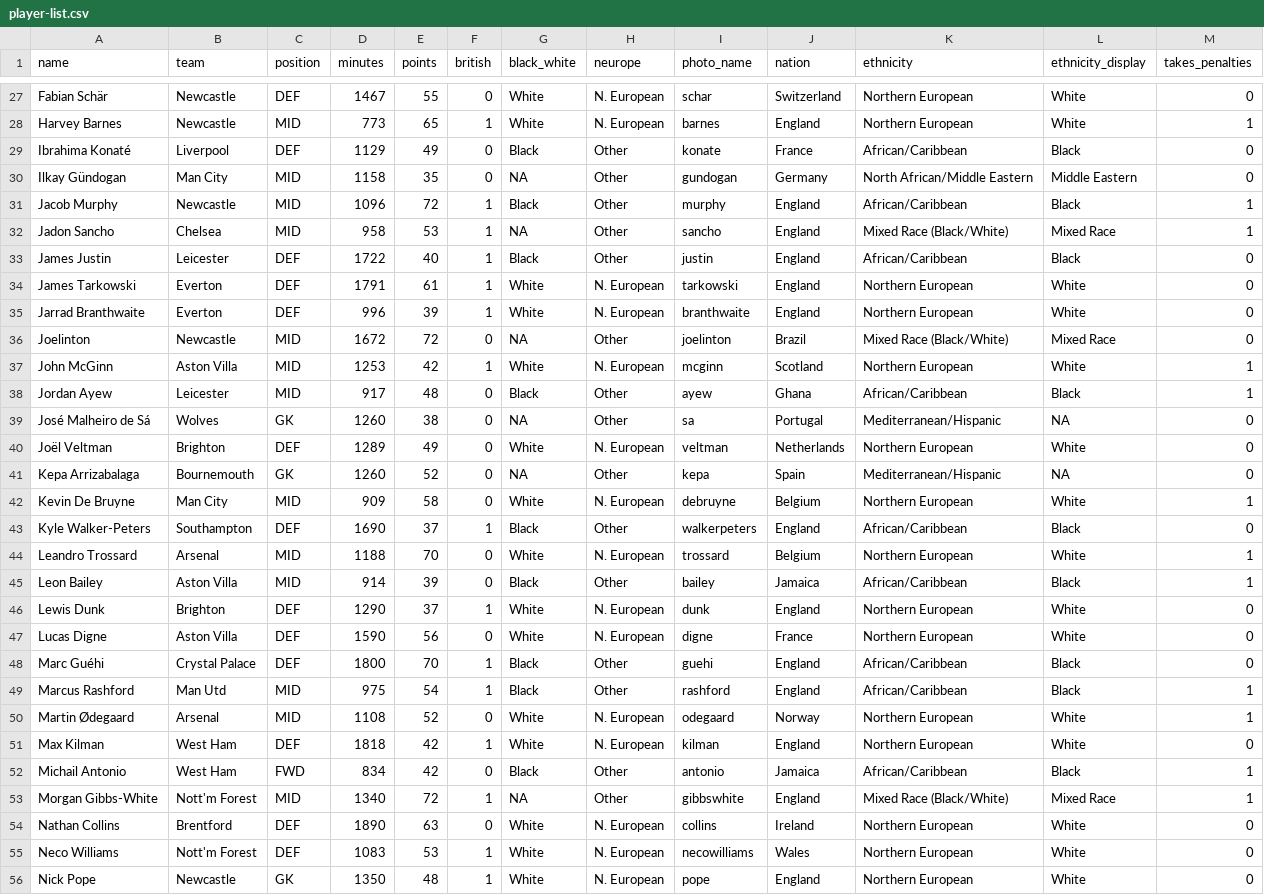
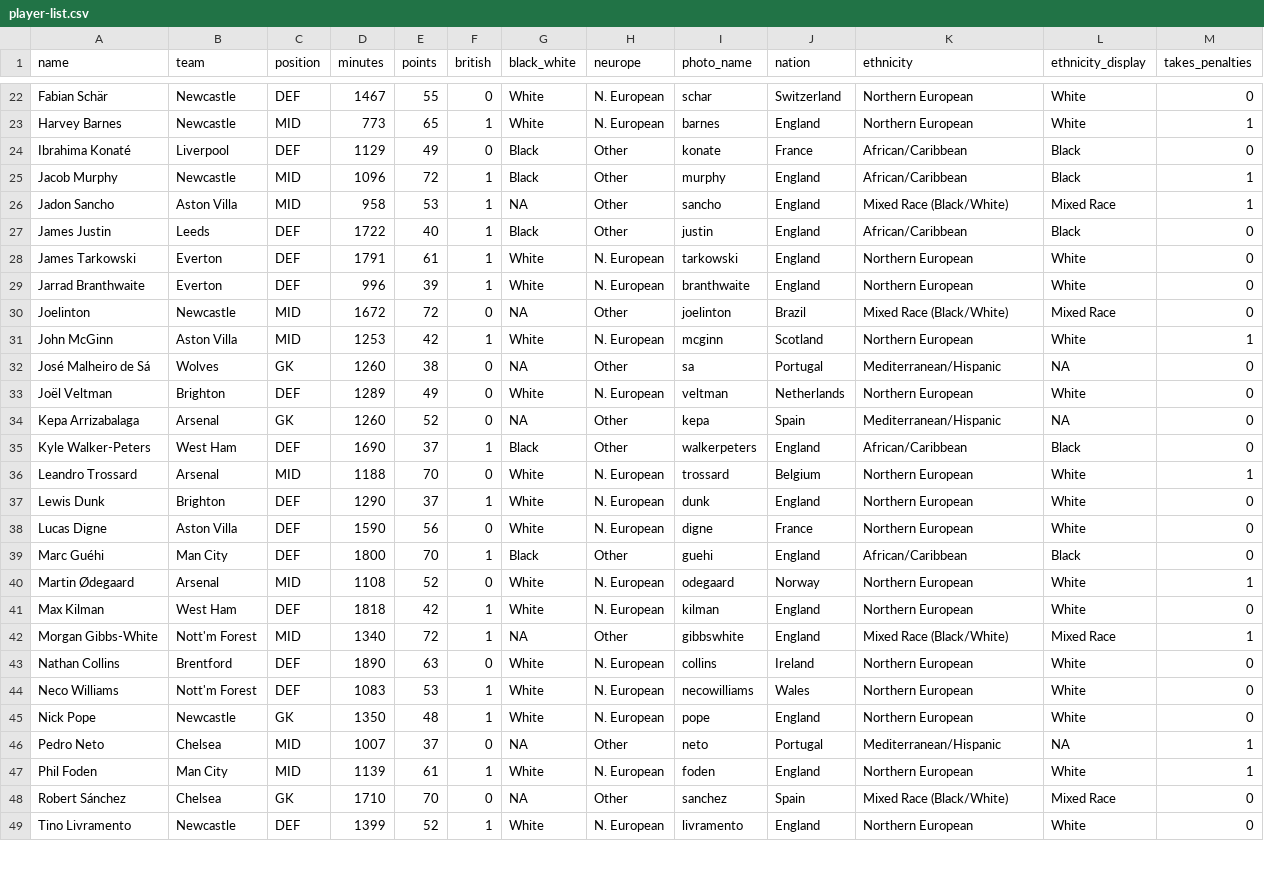
Before and after one commit to wpmarble/soccer-survey, a CSV file: player-list.csv, drawn as a sheet; only a part is shown, gaps mark what is left out; the shorter side is filled out with more unchanged rows; the diff covers the shown part only.

```diff
--- a/player-list.csv
+++ b/player-list.csv
@@ -29,6 +24,5 @@ Harvey Barnes,Newcastle,MID,773,65,1,White,N. European,barnes,England,Northern E
 Ibrahima Konaté,Liverpool,DEF,1129,49,0,Black,Other,konate,France,African/Caribbean,Black,0
-Ilkay Gündogan,Man City,MID,1158,35,0,NA,Other,gundogan,Germany,North African/Middle Eastern,Middle Eastern,0
 Jacob Murphy,Newcastle,MID,1096,72,1,Black,Other,murphy,England,African/Caribbean,Black,1
-Jadon Sancho,Chelsea,MID,958,53,1,NA,Other,sancho,England,Mixed Race (Black/White),Mixed Race,1
-James Justin,Leicester,DEF,1722,40,1,Black,Other,justin,England,African/Caribbean,Black,0
+Jadon Sancho,Aston Villa,MID,958,53,1,NA,Other,sancho,England,Mixed Race (Black/White),Mixed Race,1
+James Justin,Leeds,DEF,1722,40,1,Black,Other,justin,England,African/Caribbean,Black,0
 James Tarkowski,Everton,DEF,1791,61,1,White,N. European,tarkowski,England,Northern European,White,0
@@ -37,17 +31,12 @@ Joelinton,Newcastle,MID,1672,72,0,NA,Other,joelinton,Brazil,Mixed Race (Black/Wh
 John McGinn,Aston Villa,MID,1253,42,1,White,N. European,mcginn,Scotland,Northern European,White,1
-Jordan Ayew,Leicester,MID,917,48,0,Black,Other,ayew,Ghana,African/Caribbean,Black,1
 José Malheiro de Sá,Wolves,GK,1260,38,0,NA,Other,sa,Portugal,Mediterranean/Hispanic,NA,0
 Joël Veltman,Brighton,DEF,1289,49,0,White,N. European,veltman,Netherlands,Northern European,White,0
-Kepa Arrizabalaga,Bournemouth,GK,1260,52,0,NA,Other,kepa,Spain,Mediterranean/Hispanic,NA,0
-Kevin De Bruyne,Man City,MID,909,58,0,White,N. European,debruyne,Belgium,Northern European,White,1
-Kyle Walker-Peters,Southampton,DEF,1690,37,1,Black,Other,walkerpeters,England,African/Caribbean,Black,0
+Kepa Arrizabalaga,Arsenal,GK,1260,52,0,NA,Other,kepa,Spain,Mediterranean/Hispanic,NA,0
+Kyle Walker-Peters,West Ham,DEF,1690,37,1,Black,Other,walkerpeters,England,African/Caribbean,Black,0
 Leandro Trossard,Arsenal,MID,1188,70,0,White,N. European,trossard,Belgium,Northern European,White,1
-Leon Bailey,Aston Villa,MID,914,39,0,Black,Other,bailey,Jamaica,African/Caribbean,Black,1
 Lewis Dunk,Brighton,DEF,1290,37,1,White,N. European,dunk,England,Northern European,White,0
 Lucas Digne,Aston Villa,DEF,1590,56,0,White,N. European,digne,France,Northern European,White,0
-Marc Guéhi,Crystal Palace,DEF,1800,70,1,Black,Other,guehi,England,African/Caribbean,Black,0
-Marcus Rashford,Man Utd,MID,975,54,1,Black,Other,rashford,England,African/Caribbean,Black,1
+Marc Guéhi,Man City,DEF,1800,70,1,Black,Other,guehi,England,African/Caribbean,Black,0
 Martin Ødegaard,Arsenal,MID,1108,52,0,White,N. European,odegaard,Norway,Northern European,White,1
 Max Kilman,West Ham,DEF,1818,42,1,White,N. European,kilman,England,Northern European,White,0
-Michail Antonio,West Ham,FWD,834,42,0,Black,Other,antonio,Jamaica,African/Caribbean,Black,1
 Morgan Gibbs-White,Nott'm Forest,MID,1340,72,1,NA,Other,gibbswhite,England,Mixed Race (Black/White),Mixed Race,1
```
Also changed, not shown: 8 removed rows and 5 edited cells elsewhere in this file, 32 other files.
